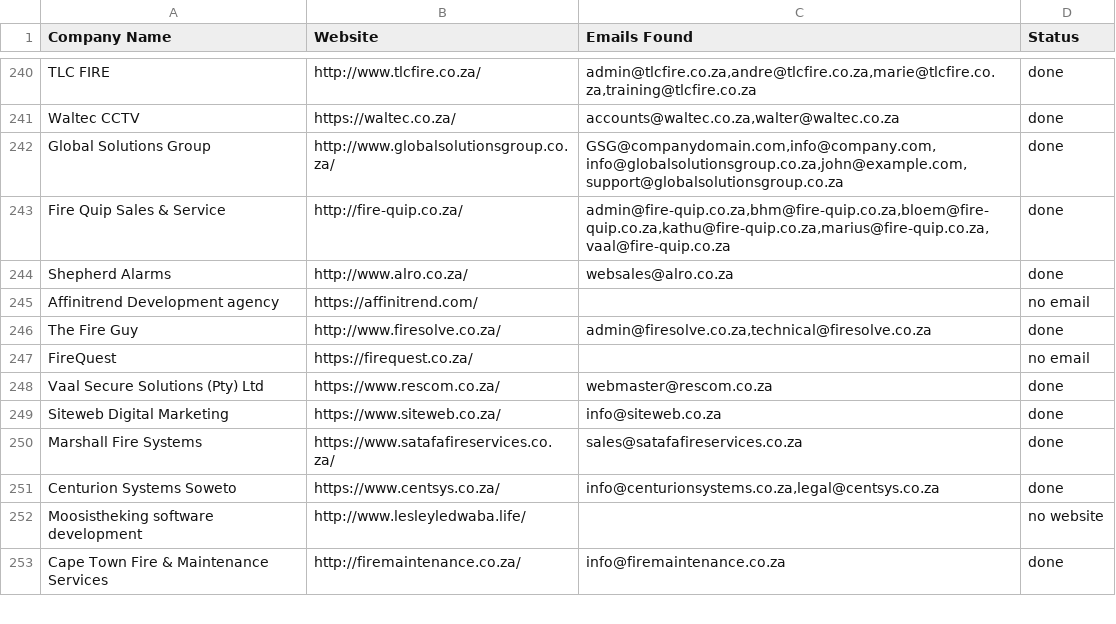
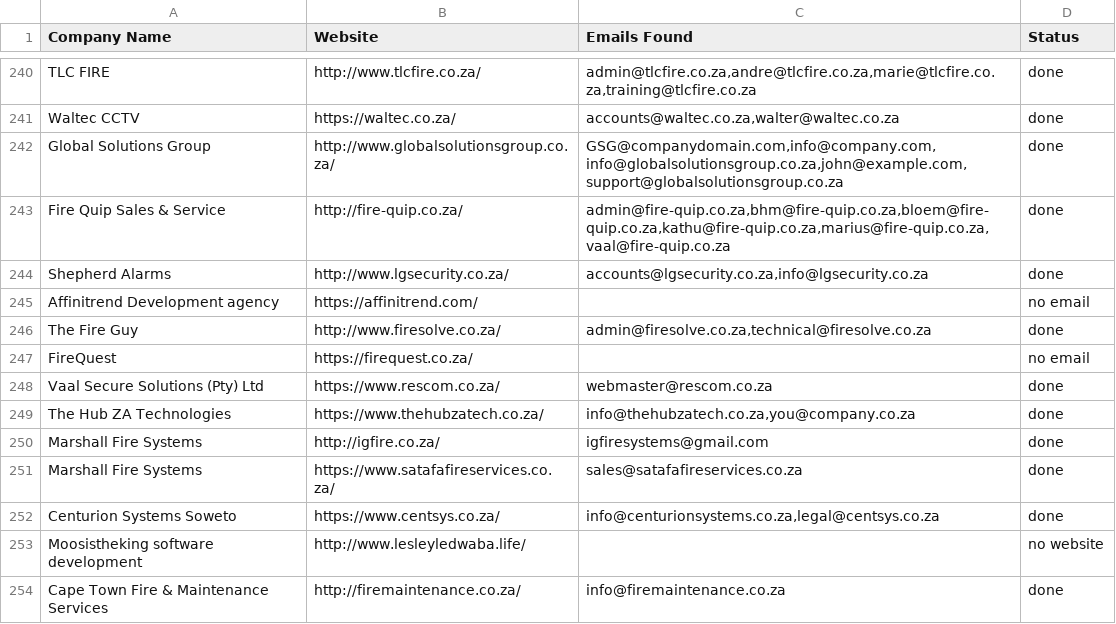
Before and after one commit to MareanaNsuku/FireDetectionOutreach, a CSV file: master_companies.csv, drawn as a sheet; only a part is shown, gaps mark what is left out; the diff covers the shown part only.

```diff
--- a/master_companies.csv
+++ b/master_companies.csv
@@ -243,3 +243,3 @@ Global Solutions Group,http://www.globalsolutionsgroup.co.za/,"GSG@companydomain
 Fire Quip Sales & Service,http://fire-quip.co.za/,"admin@fire-quip.co.za,bhm@fire-quip.co.za,bloem@fire-quip.co.za,kathu@fire-quip.co.za,marius@fire-quip.co.za,vaal@fire-quip.co.za",done
-Shepherd Alarms,http://www.alro.co.za/,websales@alro.co.za,done
+Shepherd Alarms,http://www.lgsecurity.co.za/,"accounts@lgsecurity.co.za,info@lgsecurity.co.za",done
 Affinitrend Development agency,https://affinitrend.com/,,no email
@@ -248,3 +248,4 @@ FireQuest,https://firequest.co.za/,,no email
 Vaal Secure Solutions (Pty) Ltd,https://www.rescom.co.za/,webmaster@rescom.co.za,done
-Siteweb Digital Marketing,https://www.siteweb.co.za/,info@siteweb.co.za,done
+The Hub ZA Technologies,https://www.thehubzatech.co.za/,"info@thehubzatech.co.za,you@company.co.za",done
+Marshall Fire Systems,http://igfire.co.za/,igfiresystems@gmail.com,done
 Marshall Fire Systems,https://www.satafafireservices.co.za/,sales@satafafireservices.co.za,done
```
Also changed, not shown: 5 added rows, 6 removed rows, 2 moved rows and 15 edited cells elsewhere in this file, 1 other file.
